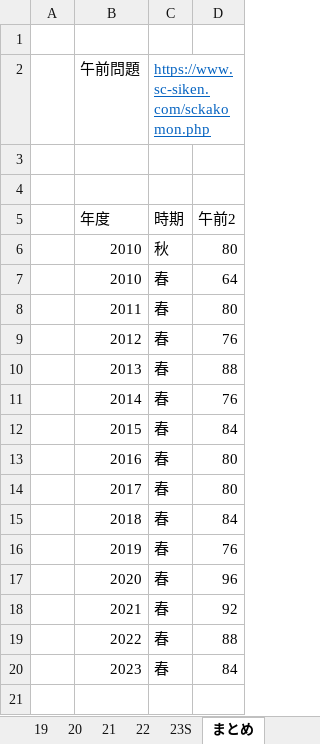
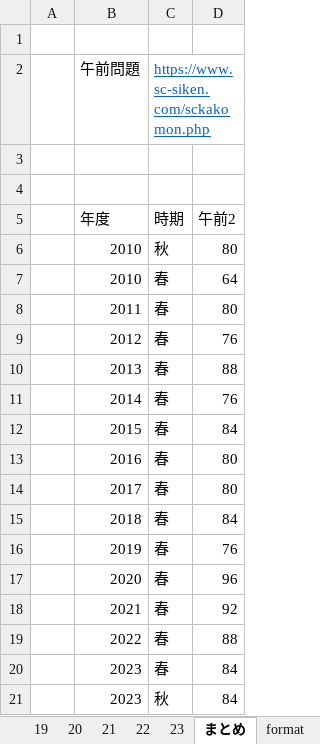
Before and after one commit to Shinichi0713/security_specialist, an Excel workbook: 2025/past_problems/past_problems_am2.xlsx, sheet まとめ, drawn as a sheet; values as stored, in another font and other column widths than the file's, no borders; the diff names each change by its address in the sheet, - before the commit and + after, or states it on an @@ line.

```diff
--- a/2025/past_problems/past_problems_am2.xlsx (sheet まとめ)
+++ b/2025/past_problems/past_problems_am2.xlsx (sheet まとめ)
-sheet tab: 23S
+sheet tab: 23
+row 21:  | 2023 | 秋 | 84
```
Also changed, not shown: sheet 23, 2025/past_problems/進捗管理.xlsx.
